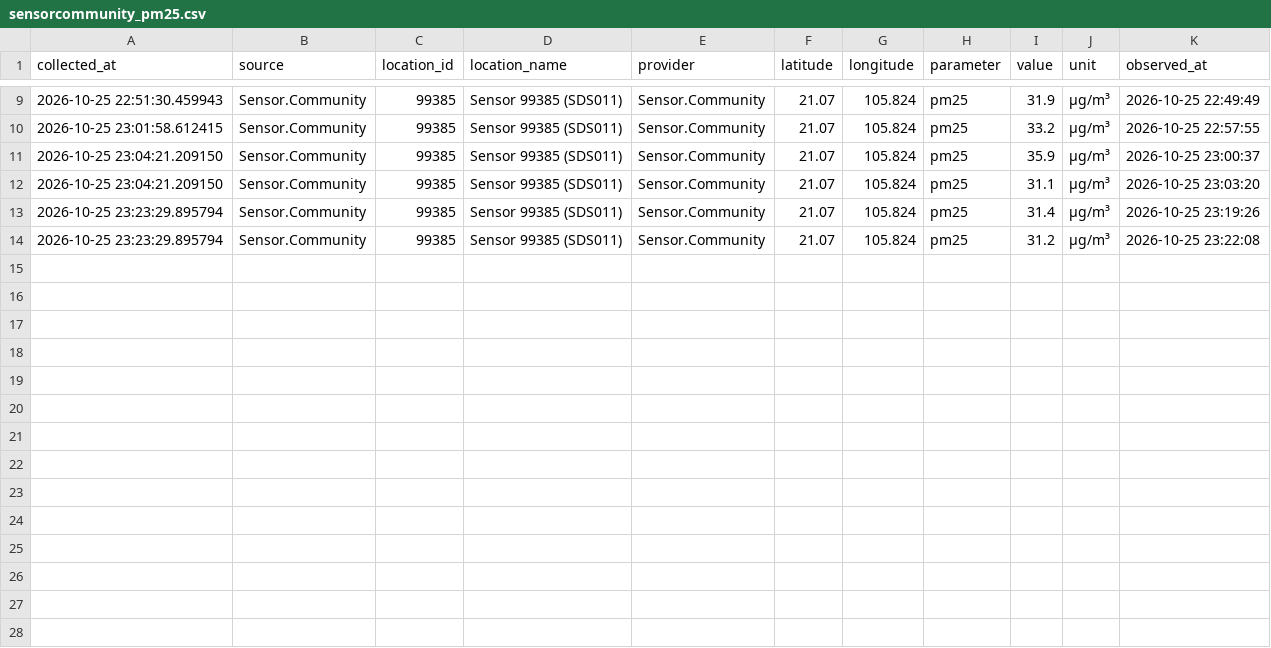
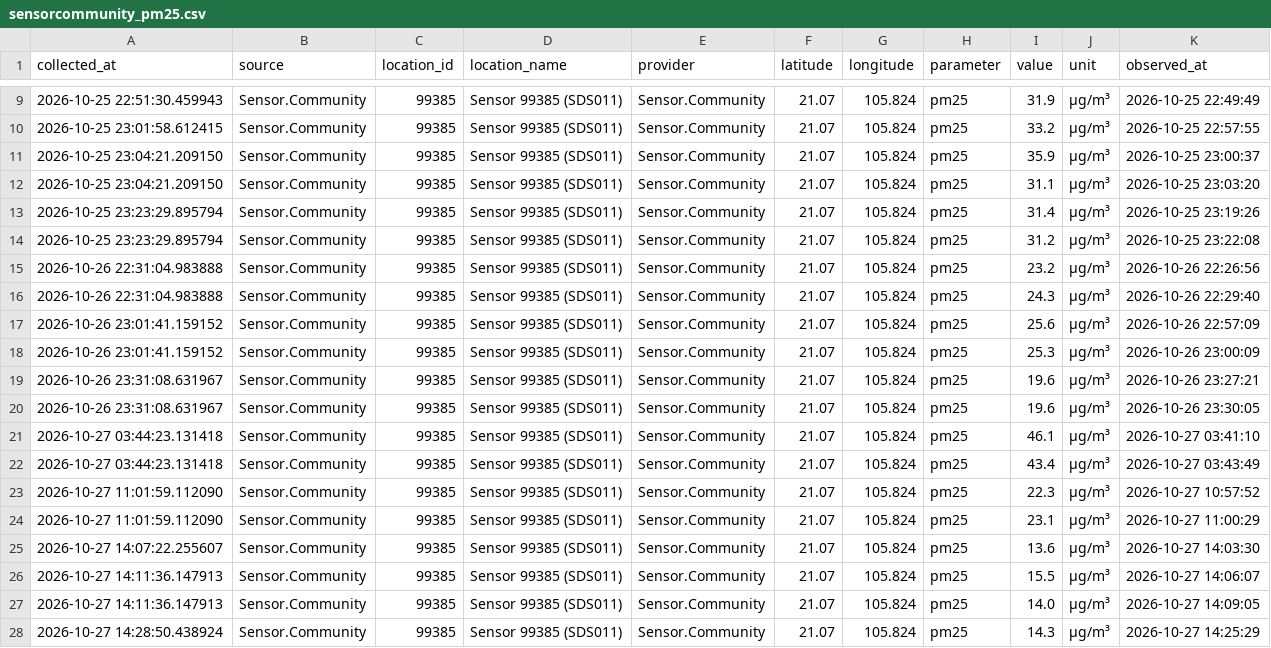
Before and after one commit to tienvu13/aqi_hanoi, a CSV file: raw/sensorcommunity_pm25.csv, drawn as a sheet; only a part is shown, gaps mark what is left out; the diff names each change by its address in the sheet, - before the commit and + after, or states it on an @@ line.

```diff
--- a/raw/sensorcommunity_pm25.csv
+++ b/raw/sensorcommunity_pm25.csv
+row 15: 2026-10-26 22:31:04.983888 | Sensor.Community | 99385 | Sensor 99385 (SDS011) | Sensor.Community | 21.07 | 105.824 | pm25 | 23.2 | µg/m³ | 2026-10-26 22:26:56
+row 16: 2026-10-26 22:31:04.983888 | Sensor.Community | 99385 | Sensor 99385 (SDS011) | Sensor.Community | 21.07 | 105.824 | pm25 | 24.3 | µg/m³ | 2026-10-26 22:29:40
+row 17: 2026-10-26 23:01:41.159152 | Sensor.Community | 99385 | Sensor 99385 (SDS011) | Sensor.Community | 21.07 | 105.824 | pm25 | 25.6 | µg/m³ | 2026-10-26 22:57:09
+row 18: 2026-10-26 23:01:41.159152 | Sensor.Community | 99385 | Sensor 99385 (SDS011) | Sensor.Community | 21.07 | 105.824 | pm25 | 25.3 | µg/m³ | 2026-10-26 23:00:09
+row 19: 2026-10-26 23:31:08.631967 | Sensor.Community | 99385 | Sensor 99385 (SDS011) | Sensor.Community | 21.07 | 105.824 | pm25 | 19.6 | µg/m³ | 2026-10-26 23:27:21
+row 20: 2026-10-26 23:31:08.631967 | Sensor.Community | 99385 | Sensor 99385 (SDS011) | Sensor.Community | 21.07 | 105.824 | pm25 | 19.6 | µg/m³ | 2026-10-26 23:30:05
+row 21: 2026-10-27 03:44:23.131418 | Sensor.Community | 99385 | Sensor 99385 (SDS011) | Sensor.Community | 21.07 | 105.824 | pm25 | 46.1 | µg/m³ | 2026-10-27 03:41:10
+row 22: 2026-10-27 03:44:23.131418 | Sensor.Community | 99385 | Sensor 99385 (SDS011) | Sensor.Community | 21.07 | 105.824 | pm25 | 43.4 | µg/m³ | 2026-10-27 03:43:49
+row 23: 2026-10-27 11:01:59.112090 | Sensor.Community | 99385 | Sensor 99385 (SDS011) | Sensor.Community | 21.07 | 105.824 | pm25 | 22.3 | µg/m³ | 2026-10-27 10:57:52
+row 24: 2026-10-27 11:01:59.112090 | Sensor.Community | 99385 | Sensor 99385 (SDS011) | Sensor.Community | 21.07 | 105.824 | pm25 | 23.1 | µg/m³ | 2026-10-27 11:00:29
+row 25: 2026-10-27 14:07:22.255607 | Sensor.Community | 99385 | Sensor 99385 (SDS011) | Sensor.Community | 21.07 | 105.824 | pm25 | 13.6 | µg/m³ | 2026-10-27 14:03:30
+row 26: 2026-10-27 14:11:36.147913 | Sensor.Community | 99385 | Sensor 99385 (SDS011) | Sensor.Community | 21.07 | 105.824 | pm25 | 15.5 | µg/m³ | 2026-10-27 14:06:07
+row 27: 2026-10-27 14:11:36.147913 | Sensor.Community | 99385 | Sensor 99385 (SDS011) | Sensor.Community | 21.07 | 105.824 | pm25 | 14.0 | µg/m³ | 2026-10-27 14:09:05
+row 28: 2026-10-27 14:28:50.438924 | Sensor.Community | 99385 | Sensor 99385 (SDS011) | Sensor.Community | 21.07 | 105.824 | pm25 | 14.3 | µg/m³ | 2026-10-27 14:25:29
```
Also changed, not shown: clean/station_feed_hourly.csv, figures/forecast_history.csv, 33 other files.
